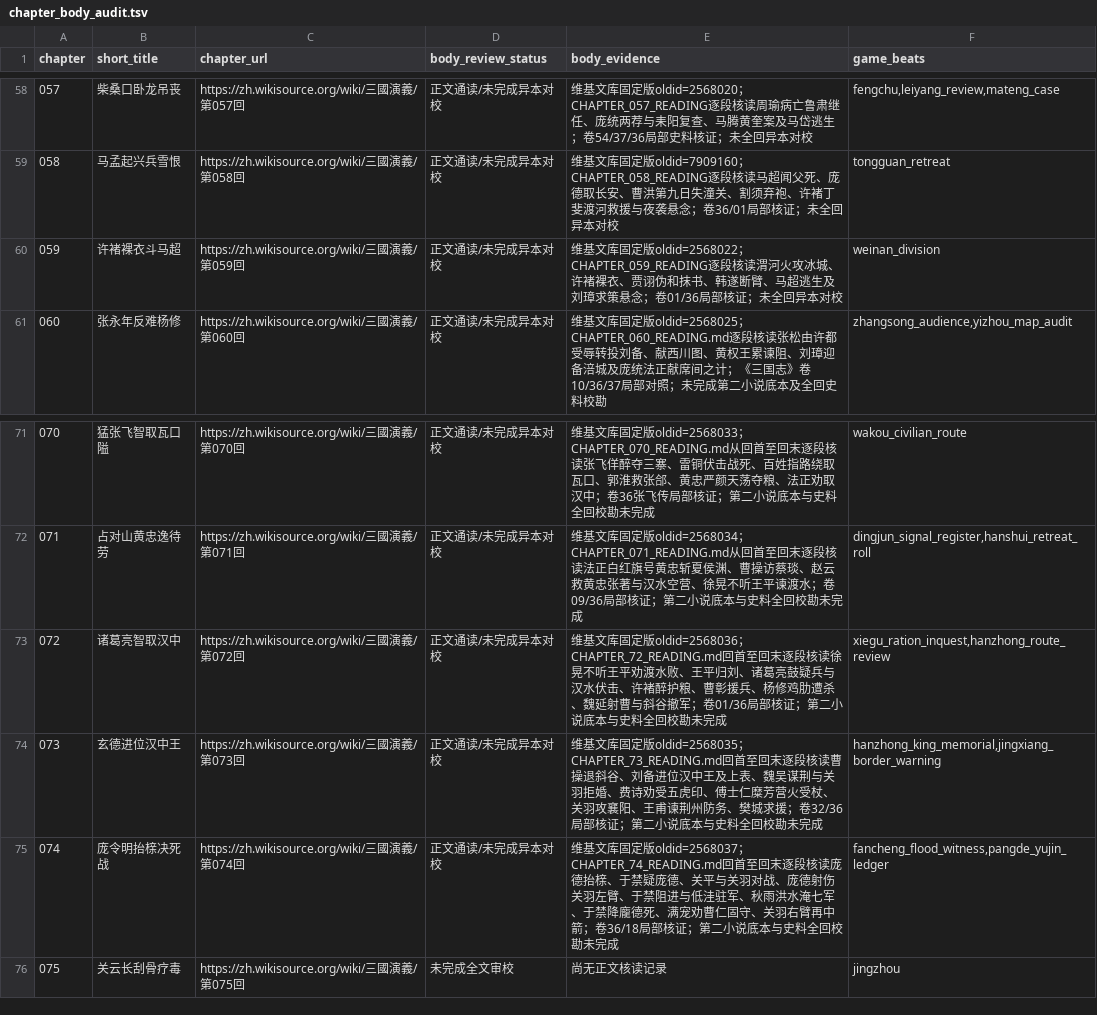
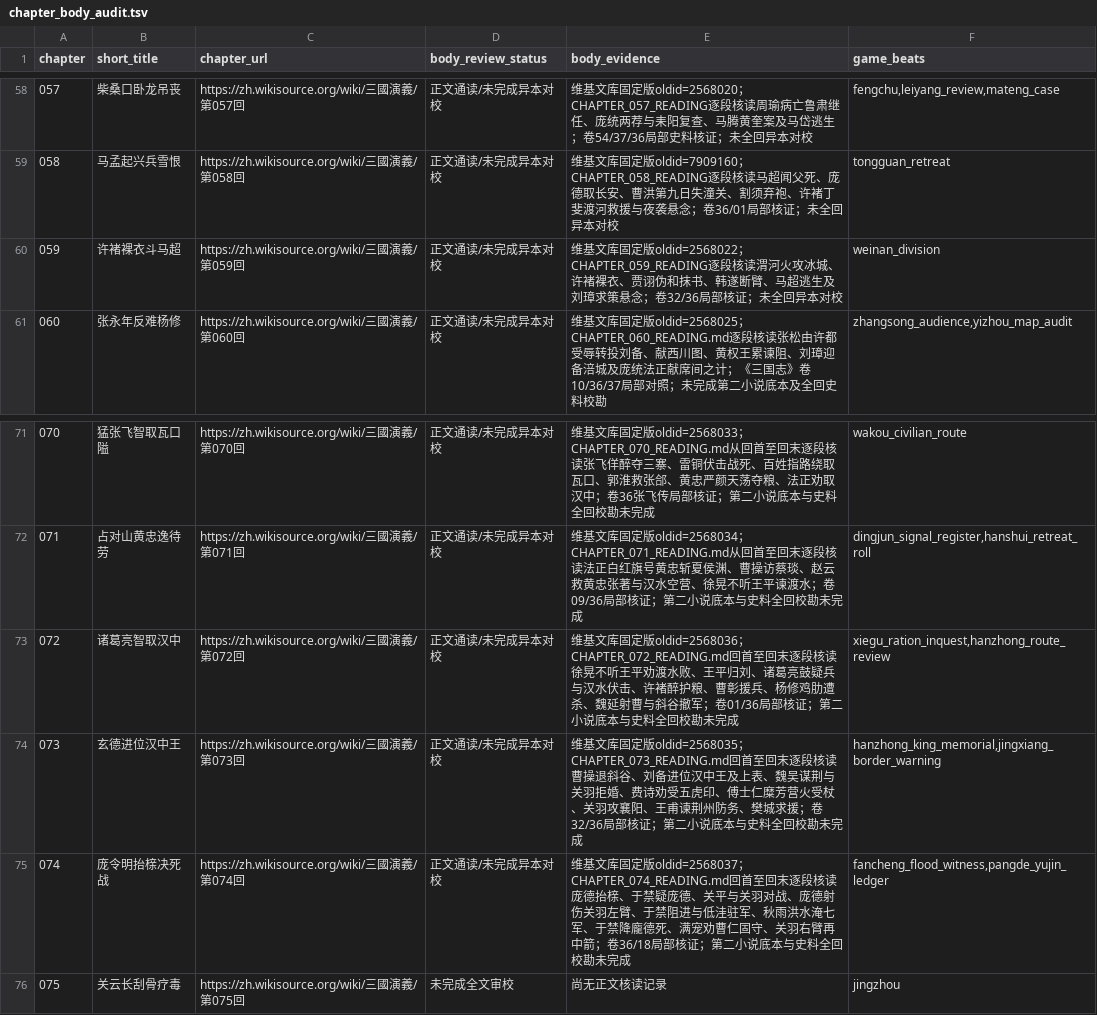
Before and after one commit to jackson-heylion/Three-Kingdoms-Spire-Reborn, a TSV file: data/chapter_body_audit.tsv, drawn as a sheet; only a part is shown, gaps mark what is left out.

Commit message:
fix(lore): correct chapter 072-074 evidence paths and history volume

```diff
--- a/data/chapter_body_audit.tsv
+++ b/data/chapter_body_audit.tsv
@@ -59,3 +59,3 @@ chapter	short_title	chapter_url	body_review_status	body_evidence	game_beats
 058	马孟起兴兵雪恨	https://zh.wikisource.org/wiki/三國演義/第058回	正文通读/未完成异本对校	维基文库固定版oldid=7909160；CHAPTER_058_READING逐段核读马超闻父死、庞德取长安、曹洪第九日失潼关、割须弃袍、许褚丁斐渡河救援与夜袭悬念；卷36/01局部核证；未全回异本对校	tongguan_retreat
-059	许褚裸衣斗马超	https://zh.wikisource.org/wiki/三國演義/第059回	正文通读/未完成异本对校	维基文库固定版oldid=2568022；CHAPTER_059_READING逐段核读渭河火攻冰城、许褚裸衣、贾诩伪和抹书、韩遂断臂、马超逃生及刘璋求策悬念；卷01/36局部核证；未全回异本对校	weinan_division
+059	许褚裸衣斗马超	https://zh.wikisource.org/wiki/三國演義/第059回	正文通读/未完成异本对校	维基文库固定版oldid=2568022；CHAPTER_059_READING逐段核读渭河火攻冰城、许褚裸衣、贾诩伪和抹书、韩遂断臂、马超逃生及刘璋求策悬念；卷32/36局部核证；未全回异本对校	weinan_division
 060	张永年反难杨修	https://zh.wikisource.org/wiki/三國演義/第060回	正文通读/未完成异本对校	维基文库固定版oldid=2568025；CHAPTER_060_READING.md逐段核读张松由许都受辱转投刘备、献西川图、黄权王累谏阻、刘璋迎备涪城及庞统法正献席间之计；《三国志》卷10/36/37局部对照；未完成第二小说底本及全回史料校勘	zhangsong_audience,yizhou_map_audit
@@ -72,5 +72,5 @@ chapter	short_title	chapter_url	body_review_status	body_evidence	game_beats
 071	占对山黄忠逸待劳	https://zh.wikisource.org/wiki/三國演義/第071回	正文通读/未完成异本对校	维基文库固定版oldid=2568034；CHAPTER_071_READING.md从回首至回末逐段核读法正白红旗号黄忠斩夏侯渊、曹操访蔡琰、赵云救黄忠张著与汉水空营、徐晃不听王平谏渡水；卷09/36局部核证；第二小说底本与史料全回校勘未完成	dingjun_signal_register,hanshui_retreat_roll
-072	诸葛亮智取汉中	https://zh.wikisource.org/wiki/三國演義/第072回	正文通读/未完成异本对校	维基文库固定版oldid=2568036；CHAPTER_72_READING.md回首至回末逐段核读徐晃不听王平劝渡水败、王平归刘、诸葛亮鼓疑兵与汉水伏击、许褚醉护粮、曹彰援兵、杨修鸡肋遭杀、魏延射曹与斜谷撤军；卷01/36局部核证；第二小说底本与史料全回校勘未完成	xiegu_ration_inquest,hanzhong_route_review
-073	玄德进位汉中王	https://zh.wikisource.org/wiki/三國演義/第073回	正文通读/未完成异本对校	维基文库固定版oldid=2568035；CHAPTER_73_READING.md回首至回末逐段核读曹操退斜谷、刘备进位汉中王及上表、魏吴谋荆与关羽拒婚、费诗劝受五虎印、傅士仁糜芳营火受杖、关羽攻襄阳、王甫谏荆州防务、樊城求援；卷32/36局部核证；第二小说底本与史料全回校勘未完成	hanzhong_king_memorial,jingxiang_border_warning
-074	庞令明抬榇决死战	https://zh.wikisource.org/wiki/三國演義/第074回	正文通读/未完成异本对校	维基文库固定版oldid=2568037；CHAPTER_74_READING.md回首至回末逐段核读庞德抬榇、于禁疑庞德、关平与关羽对战、庞德射伤关羽左臂、于禁阻进与低洼驻军、秋雨洪水淹七军、于禁降龐德死、满宠劝曹仁固守、关羽右臂再中箭；卷36/18局部核证；第二小说底本与史料全回校勘未完成	fancheng_flood_witness,pangde_yujin_ledger
+072	诸葛亮智取汉中	https://zh.wikisource.org/wiki/三國演義/第072回	正文通读/未完成异本对校	维基文库固定版oldid=2568036；CHAPTER_072_READING.md回首至回末逐段核读徐晃不听王平劝渡水败、王平归刘、诸葛亮鼓疑兵与汉水伏击、许褚醉护粮、曹彰援兵、杨修鸡肋遭杀、魏延射曹与斜谷撤军；卷01/36局部核证；第二小说底本与史料全回校勘未完成	xiegu_ration_inquest,hanzhong_route_review
+073	玄德进位汉中王	https://zh.wikisource.org/wiki/三國演義/第073回	正文通读/未完成异本对校	维基文库固定版oldid=2568035；CHAPTER_073_READING.md回首至回末逐段核读曹操退斜谷、刘备进位汉中王及上表、魏吴谋荆与关羽拒婚、费诗劝受五虎印、傅士仁糜芳营火受杖、关羽攻襄阳、王甫谏荆州防务、樊城求援；卷32/36局部核证；第二小说底本与史料全回校勘未完成	hanzhong_king_memorial,jingxiang_border_warning
+074	庞令明抬榇决死战	https://zh.wikisource.org/wiki/三國演義/第074回	正文通读/未完成异本对校	维基文库固定版oldid=2568037；CHAPTER_074_READING.md回首至回末逐段核读庞德抬榇、于禁疑庞德、关平与关羽对战、庞德射伤关羽左臂、于禁阻进与低洼驻军、秋雨洪水淹七军、于禁降龐德死、满宠劝曹仁固守、关羽右臂再中箭；卷36/18局部核证；第二小说底本与史料全回校勘未完成	fancheng_flood_witness,pangde_yujin_ledger
 075	关云长刮骨疗毒	https://zh.wikisource.org/wiki/三國演義/第075回	未完成全文审校	尚无正文核读记录	jingzhou
```
